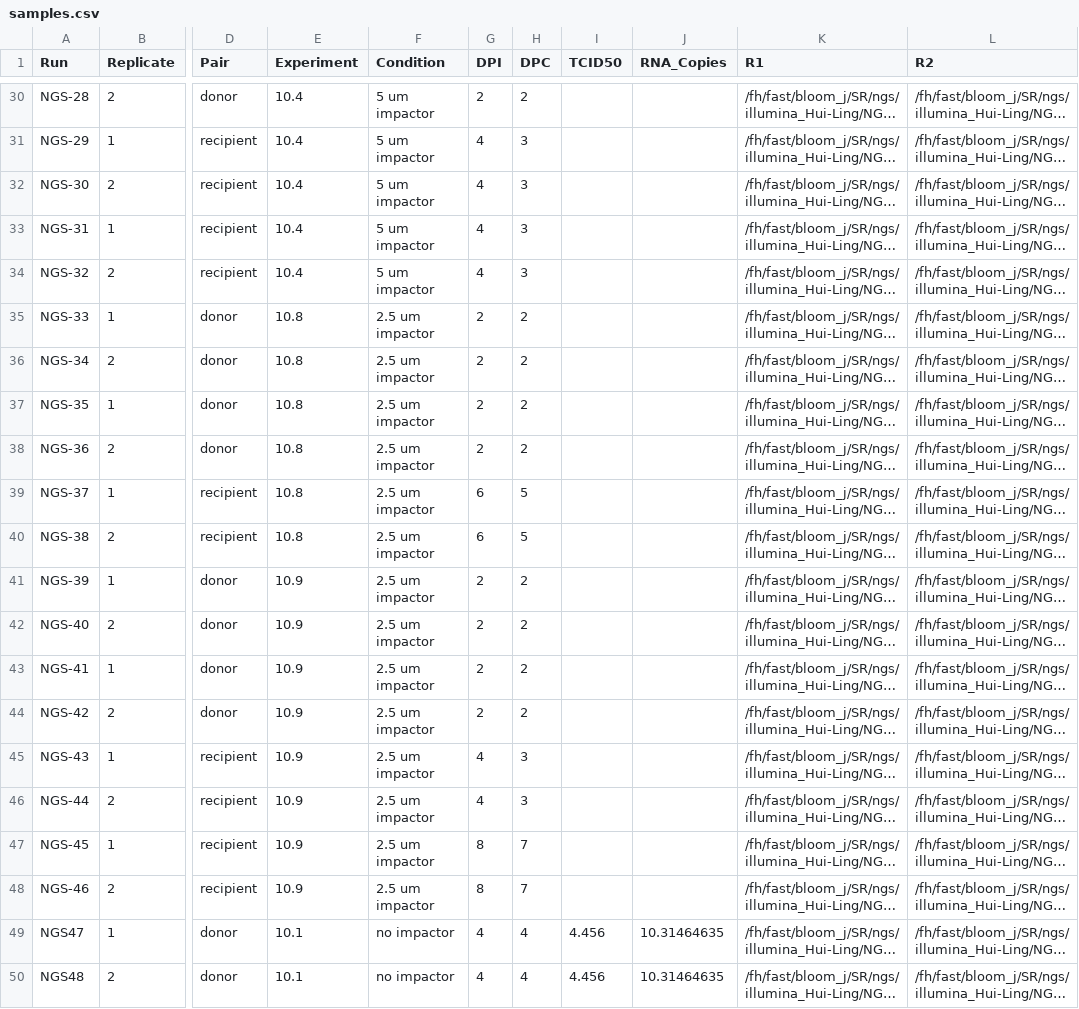
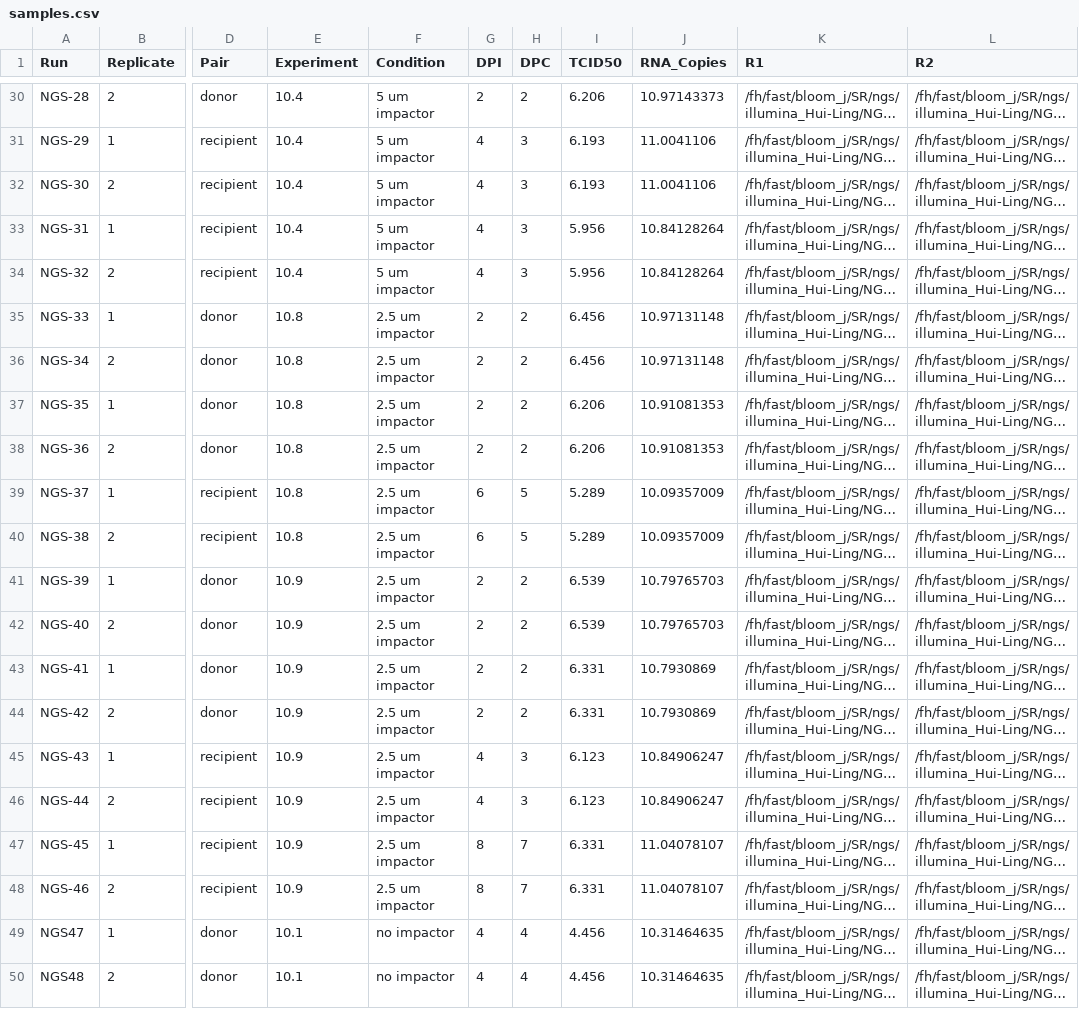
Before and after one commit to jbloomlab/SARS-CoV-2_aerosol_bottleneck, a CSV file: config/samples.csv, drawn as a sheet; only a part is shown, gaps mark what is left out; long unchanged cells end in …; the diff covers the shown part only; the diff names each change by its address in the sheet, - before the commit and + after, or states it on an @@ line.

Commit message:
Add viral copies and TCID50s to samples

```diff
--- a/config/samples.csv
+++ b/config/samples.csv
-I30 (TCID50): (empty)
+I30 (TCID50): 6.206
-J30 (RNA_Copies): (empty)
+J30 (RNA_Copies): 10.97143373
-I31:I32 (TCID50): (empty)
+I31:I32 (TCID50): 6.193
-J31:J32 (RNA_Copies): (empty)
+J31:J32 (RNA_Copies): 11.0041106
-I33:I34 (TCID50): (empty)
+I33:I34 (TCID50): 5.956
-J33:J34 (RNA_Copies): (empty)
+J33:J34 (RNA_Copies): 10.84128264
-I35:I36 (TCID50): (empty)
+I35:I36 (TCID50): 6.456
-J35:J36 (RNA_Copies): (empty)
+J35:J36 (RNA_Copies): 10.97131148
-I37:I38 (TCID50): (empty)
+I37:I38 (TCID50): 6.206
-J37:J38 (RNA_Copies): (empty)
+J37:J38 (RNA_Copies): 10.91081353
-I39:I40 (TCID50): (empty)
+I39:I40 (TCID50): 5.289
-J39:J40 (RNA_Copies): (empty)
+J39:J40 (RNA_Copies): 10.09357009
-I41:I42 (TCID50): (empty)
+I41:I42 (TCID50): 6.539
-J41:J42 (RNA_Copies): (empty)
+J41:J42 (RNA_Copies): 10.79765703
-I43:I44 (TCID50): (empty)
+I43:I44 (TCID50): 6.331
-J43:J44 (RNA_Copies): (empty)
+J43:J44 (RNA_Copies): 10.7930869
-I45:I46 (TCID50): (empty)
+I45:I46 (TCID50): 6.123
-J45:J46 (RNA_Copies): (empty)
+J45:J46 (RNA_Copies): 10.84906247
-I47:I48 (TCID50): (empty)
+I47:I48 (TCID50): 6.331
-J47:J48 (RNA_Copies): (empty)
+J47:J48 (RNA_Copies): 11.04078107
```
Also changed, not shown: 54 edited cells elsewhere in this file.
